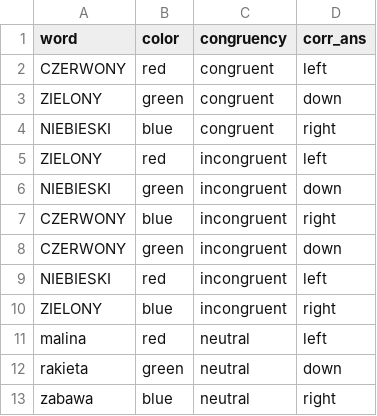
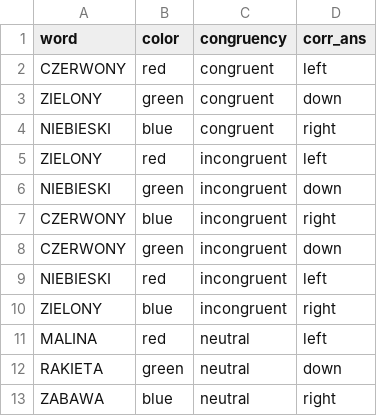
Before and after one commit to Wasumaster/StroopTest, a CSV file: stimulus/training_trials.csv, drawn as a sheet.

```diff
--- a/stimulus/training_trials.csv
+++ b/stimulus/training_trials.csv
@@ -10,4 +10,4 @@ NIEBIESKI,red,incongruent,left
 ZIELONY,blue,incongruent,right
-malina,red,neutral,left
-rakieta,green,neutral,down
-zabawa,blue,neutral,right
+MALINA,red,neutral,left
+RAKIETA,green,neutral,down
+ZABAWA,blue,neutral,right
```
Also changed, not shown: stimulus/main_trials.csv, 1 other file.
